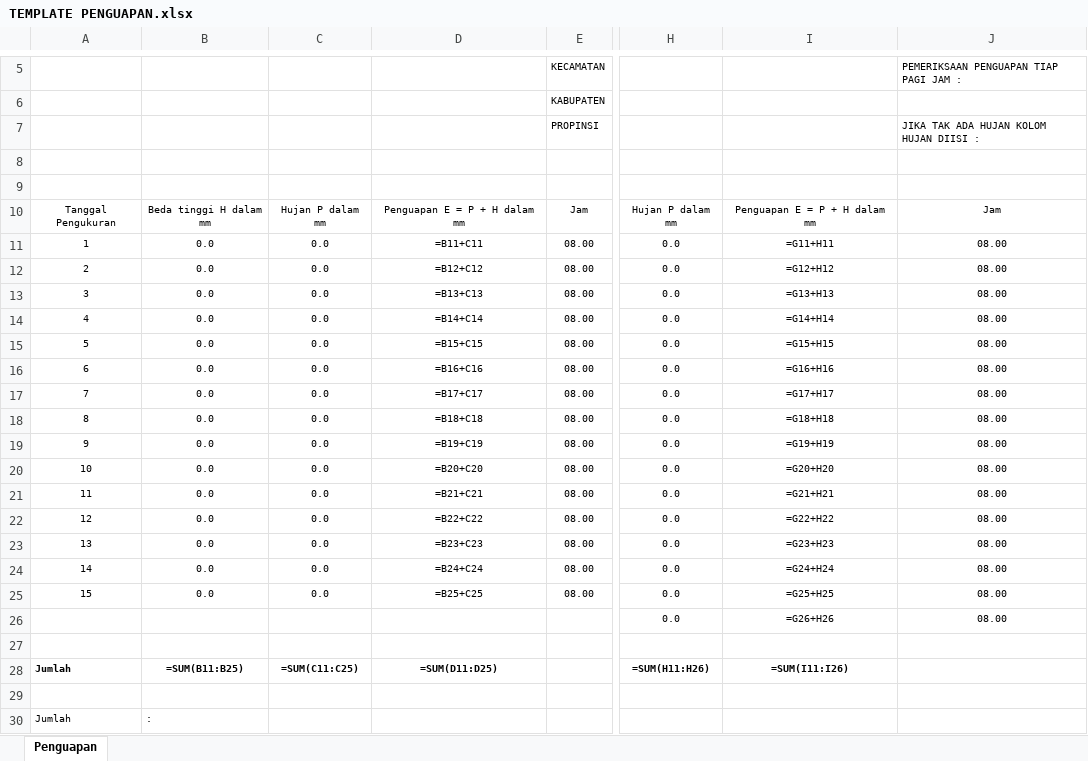
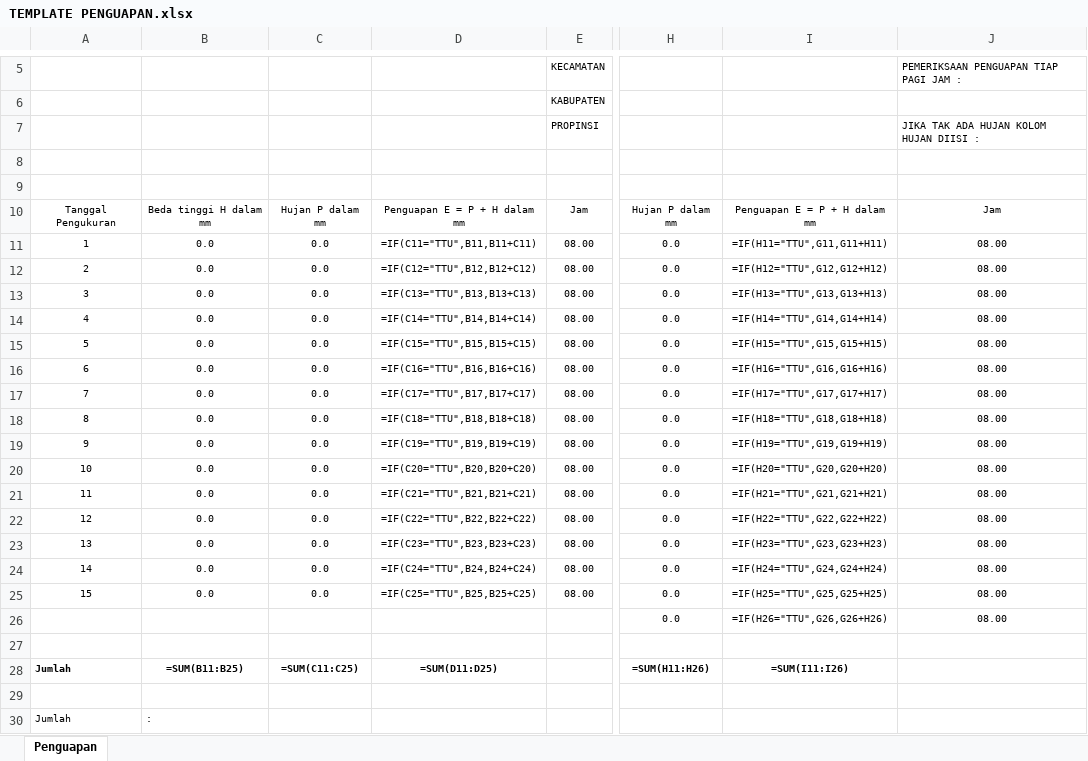
Before and after one commit to stametsumbatimur-svg/METAR-PDF, an Excel workbook: TEMPLATE PENGUAPAN.xlsx, sheet Penguapan, drawn as a sheet; only a part is shown, gaps mark what is left out; values as stored, in another font and other column widths than the file's, no borders; formulas are shown in place of their values; the diff names each change by its address in the sheet, - before the commit and + after, or states it on an @@ line.

Commit message:
Add files via upload

```diff
--- a/TEMPLATE PENGUAPAN.xlsx (sheet Penguapan)
+++ b/TEMPLATE PENGUAPAN.xlsx (sheet Penguapan)
-D11: =B11+C11
+D11: =IF(C11="TTU",B11,B11+C11)
-I11: =G11+H11
+I11: =IF(H11="TTU",G11,G11+H11)
-D12: =B12+C12
+D12: =IF(C12="TTU",B12,B12+C12)
-I12: =G12+H12
+I12: =IF(H12="TTU",G12,G12+H12)
-D13: =B13+C13
+D13: =IF(C13="TTU",B13,B13+C13)
-I13: =G13+H13
+I13: =IF(H13="TTU",G13,G13+H13)
-D14: =B14+C14
+D14: =IF(C14="TTU",B14,B14+C14)
-I14: =G14+H14
+I14: =IF(H14="TTU",G14,G14+H14)
-D15: =B15+C15
+D15: =IF(C15="TTU",B15,B15+C15)
-I15: =G15+H15
+I15: =IF(H15="TTU",G15,G15+H15)
-D16: =B16+C16
+D16: =IF(C16="TTU",B16,B16+C16)
-I16: =G16+H16
+I16: =IF(H16="TTU",G16,G16+H16)
-D17: =B17+C17
+D17: =IF(C17="TTU",B17,B17+C17)
-I17: =G17+H17
+I17: =IF(H17="TTU",G17,G17+H17)
-D18: =B18+C18
+D18: =IF(C18="TTU",B18,B18+C18)
-I18: =G18+H18
+I18: =IF(H18="TTU",G18,G18+H18)
-D19: =B19+C19
+D19: =IF(C19="TTU",B19,B19+C19)
-I19: =G19+H19
+I19: =IF(H19="TTU",G19,G19+H19)
-D20: =B20+C20
+D20: =IF(C20="TTU",B20,B20+C20)
-I20: =G20+H20
+I20: =IF(H20="TTU",G20,G20+H20)
-D21: =B21+C21
+D21: =IF(C21="TTU",B21,B21+C21)
-I21: =G21+H21
+I21: =IF(H21="TTU",G21,G21+H21)
-D22: =B22+C22
+D22: =IF(C22="TTU",B22,B22+C22)
-I22: =G22+H22
+I22: =IF(H22="TTU",G22,G22+H22)
-D23: =B23+C23
+D23: =IF(C23="TTU",B23,B23+C23)
-I23: =G23+H23
+I23: =IF(H23="TTU",G23,G23+H23)
-D24: =B24+C24
+D24: =IF(C24="TTU",B24,B24+C24)
-I24: =G24+H24
+I24: =IF(H24="TTU",G24,G24+H24)
-D25: =B25+C25
+D25: =IF(C25="TTU",B25,B25+C25)
-I25: =G25+H25
+I25: =IF(H25="TTU",G25,G25+H25)
-I26: =G26+H26
+I26: =IF(H26="TTU",G26,G26+H26)
```
